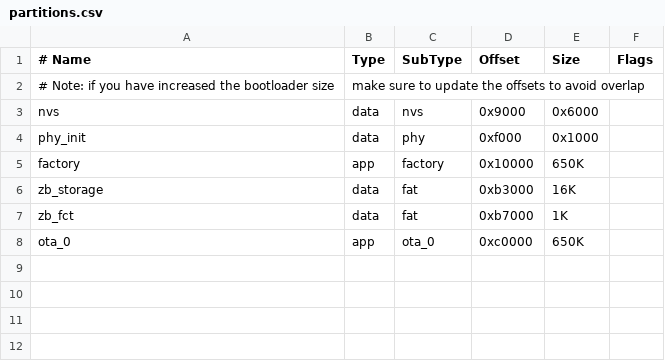
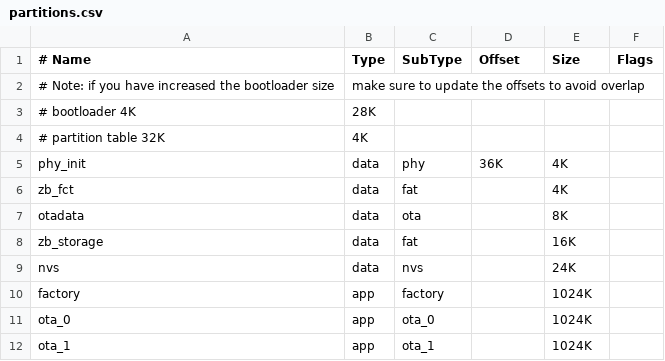
Before and after one commit to ginkage/CeilingCW-C6, a CSV file: partitions.csv, drawn as a sheet; removed rows and columns are numbered as before the commit, all else as after; the diff names each change by its address in the sheet, - before the commit and + after, or states it on an @@ line.

```diff
--- a/partitions.csv
+++ b/partitions.csv
-row 3: nvs | data | nvs | 0x9000 | 0x6000
+row 3: # bootloader 4K | 28K
+row 4: # partition table 32K | 4K
-D5 (Offset): 0xf000
+D5 (Offset): 36K
-E5 (Size): 0x1000
+E5 (Size): 4K
-row 5: factory | app | factory | 0x10000 | 650K
+row 6: zb_fct | data | fat |  | 4K
+row 7: otadata | data | ota |  | 8K
-D8 (Offset): 0xb3000
+D8 (Offset): (empty)
-row 7: zb_fct | data | fat | 0xb7000 | 1K
+row 9: nvs | data | nvs |  | 24K
+row 10: factory | app | factory |  | 1024K
-D11 (Offset): 0xc0000
+D11 (Offset): (empty)
-E11 (Size): 650K
+E11 (Size): 1024K
+row 12: ota_1 | app | ota_1 |  | 1024K
```
Also changed, not shown: 9 other files.
